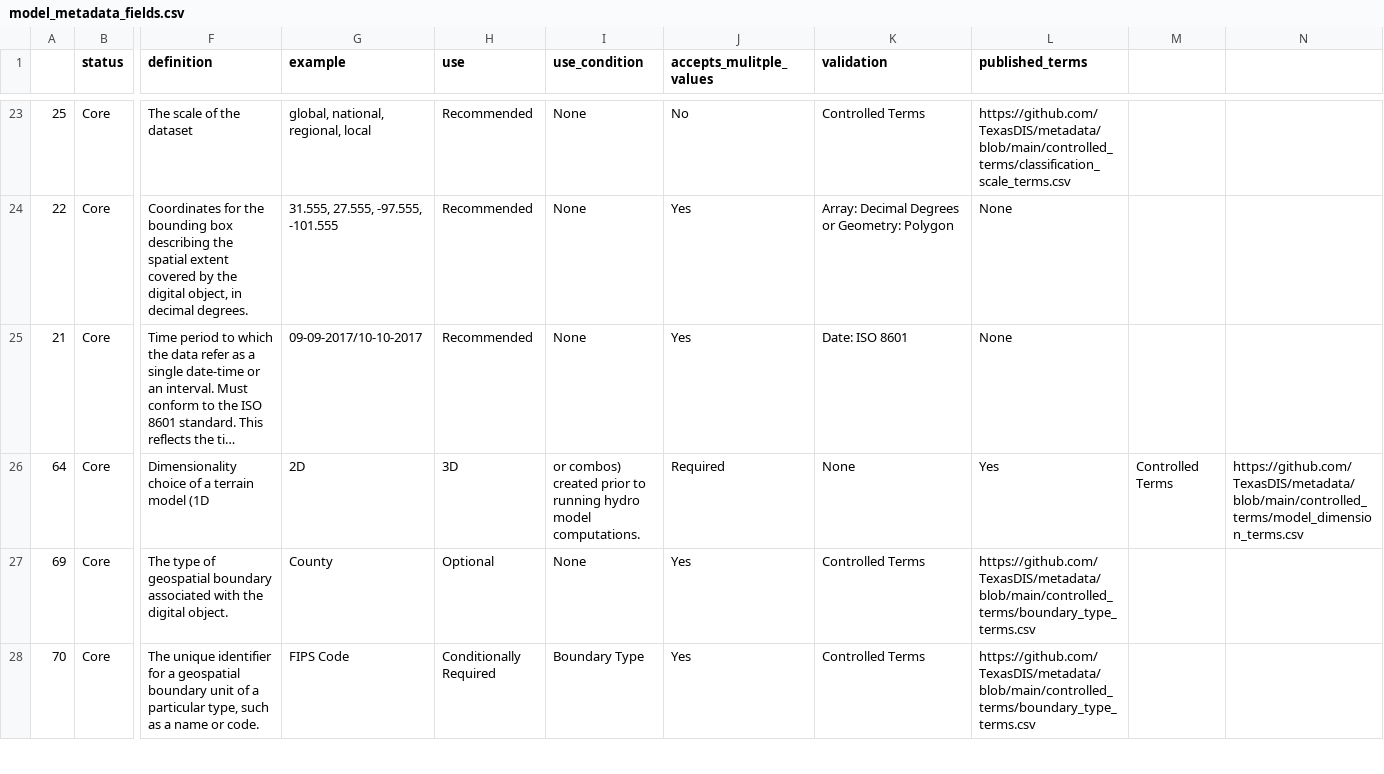
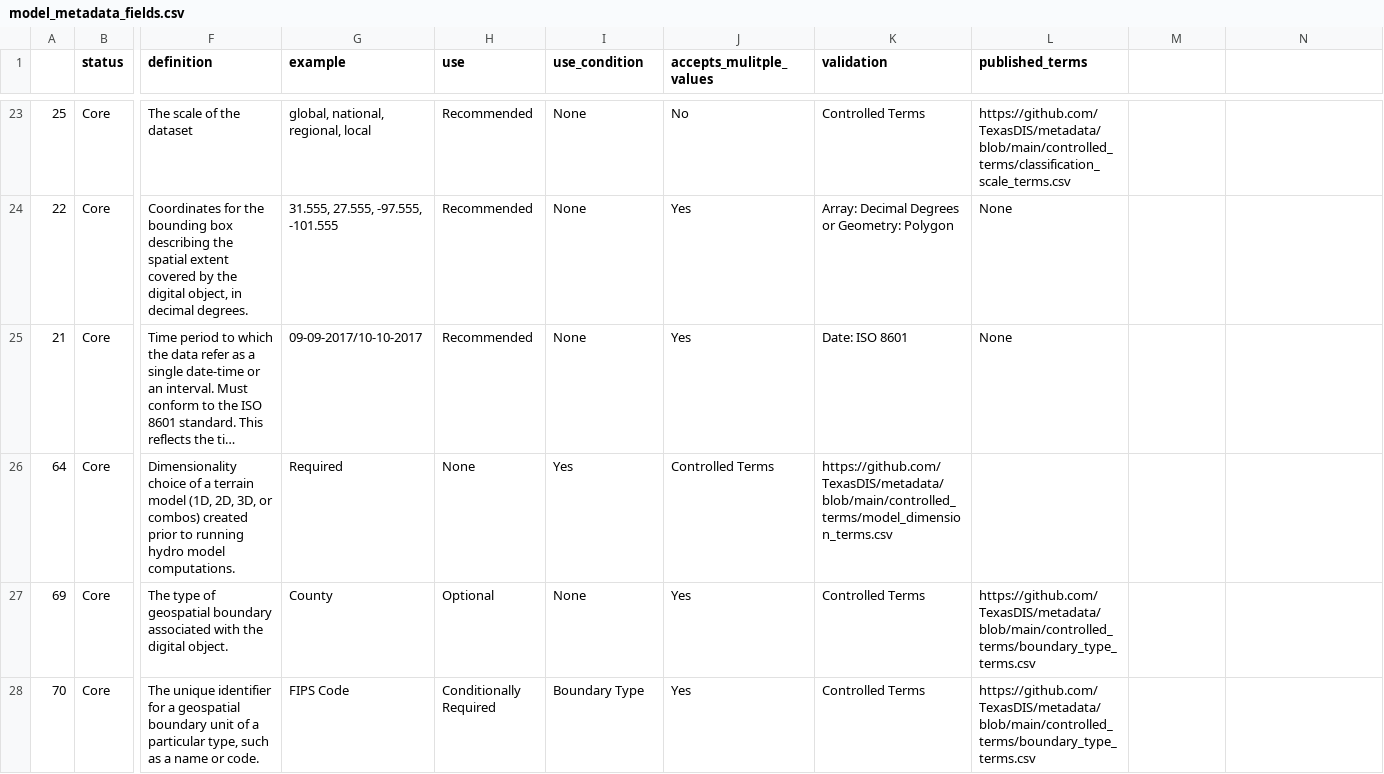
Before and after one commit to TexasDIS/metadata, a CSV file: fields_by_level/model_metadata_fields.csv, drawn as a sheet; only a part is shown, gaps mark what is left out; long unchanged cells end in …; the diff names each change by its address in the sheet, - before the commit and + after, or states it on an @@ line.

Commit message:
Update model_metadata_fields.csv

```diff
--- a/fields_by_level/model_metadata_fields.csv
+++ b/fields_by_level/model_metadata_fields.csv
-F26 (definition): …terrain model (1D
+F26 (definition): …terrain model (1D, 2D, 3D, or combos) created prior to running hydro model computations.
-G26 (example): 2D
+G26 (example): Required
-H26 (use): 3D
+H26 (use): None
-I26 (use_condition): or combos) created prior to running hydro model computations.
+I26 (use_condition): Yes
-J26 (accepts_mulitple_values): Required
+J26 (accepts_mulitple_values): Controlled Terms
-K26 (validation): None
+K26 (validation): https://github.com/TexasDIS/metadata/blob/main/controlled_terms/model_dimension_terms.csv
-L26 (published_terms): Yes
+L26 (published_terms): (empty)
-M26: Controlled Terms
+M26: (empty)
-N26: https://github.com/TexasDIS/metadata/blob/main/controlled_terms/model_dimension_terms.csv
+N26: (empty)
```
